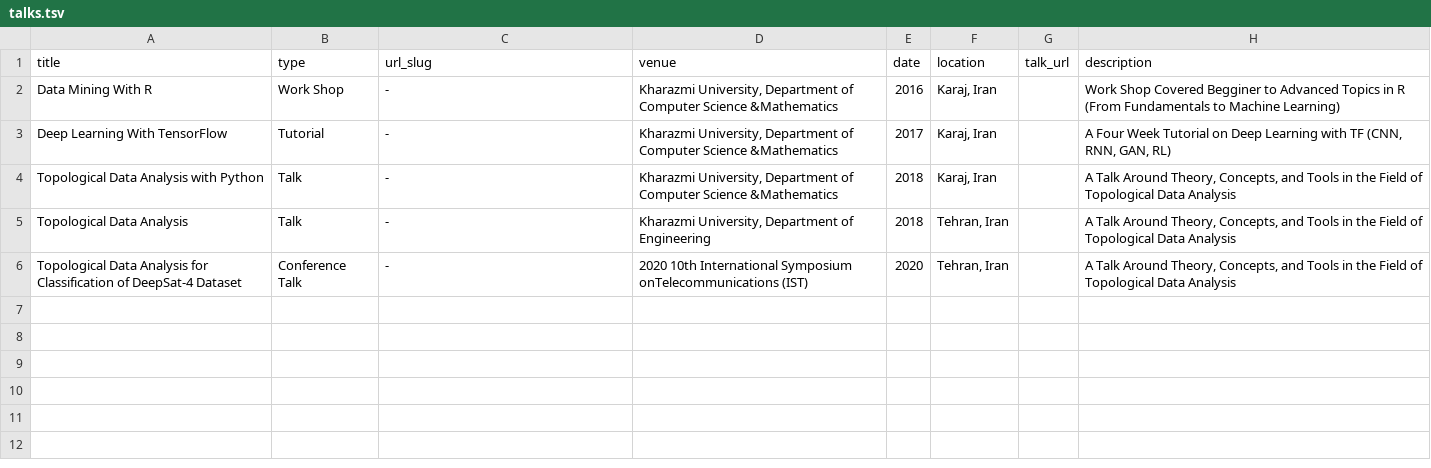
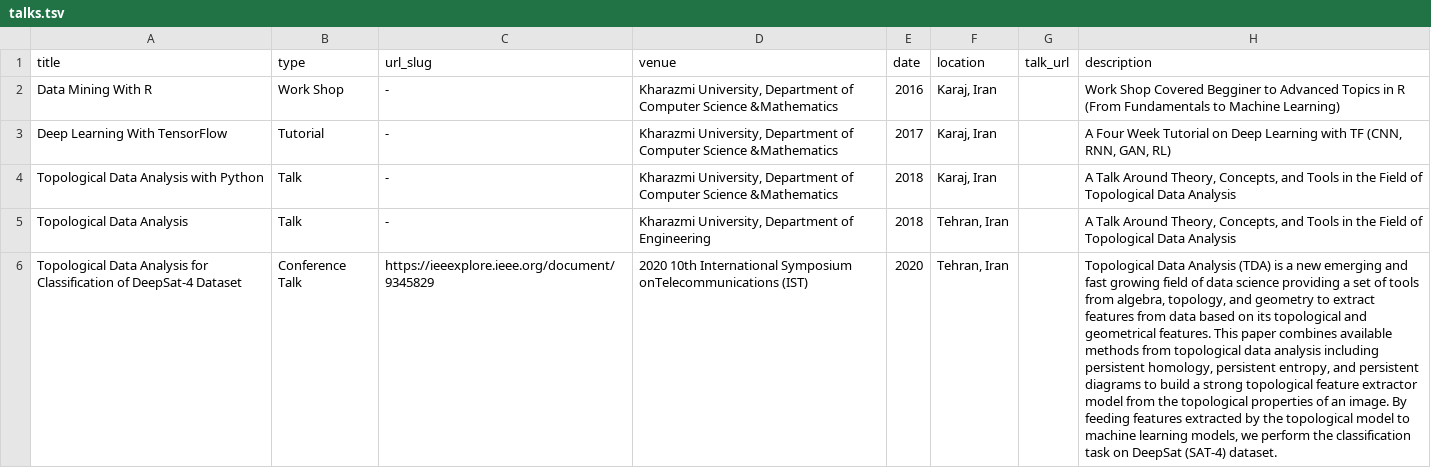
Before and after one commit to mehdihosseinimoghadam/MehdiHosseiniMoghadam.github.io, a TSV file: markdown_generator/talks.tsv, drawn as a sheet; the diff names each change by its address in the sheet, - before the commit and + after, or states it on an @@ line.

Commit message:
Update talks.tsv

```diff
--- a/markdown_generator/talks.tsv
+++ b/markdown_generator/talks.tsv
-C6 (url_slug): -
+C6 (url_slug): https://ieeexplore.ieee.org/document/9345829
-H6 (description): A Talk Around Theory, Concepts, and Tools in the Field of Topological Data Analysis
+H6 (description): Topological Data Analysis (TDA) is a new emerging and fast growing field of data science providing a set of tools from algebra, topology, and geometry to extract features from data based on its topological and geometrical features. This paper combines available methods from topological data analysis including persistent homology, persistent entropy, and persistent diagrams to build a strong topological feature extractor model from the topological properties of an image. By feeding features extracted by the topological model to machine learning models, we perform the classification task on DeepSat (SAT-4) dataset.
```
